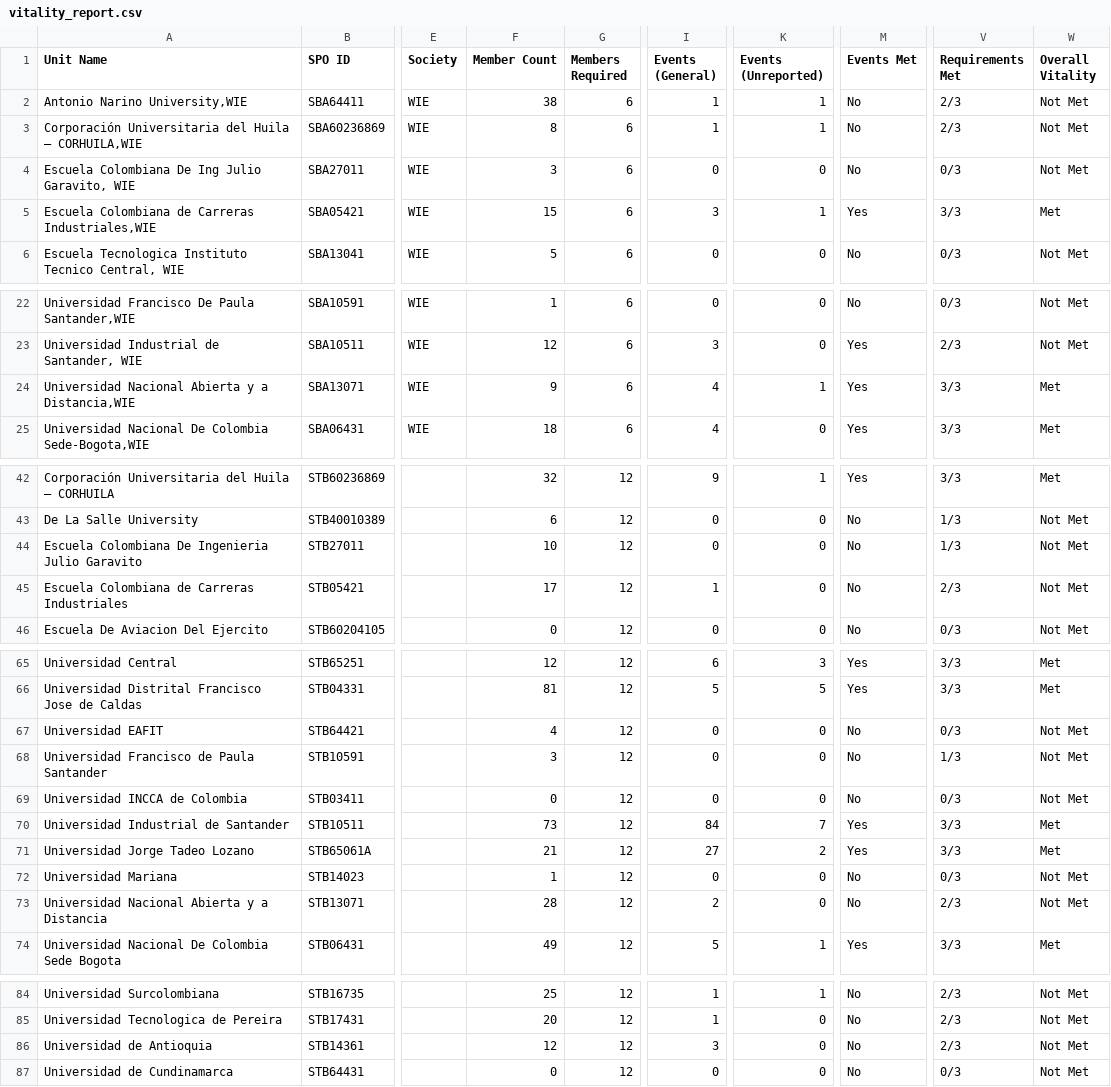
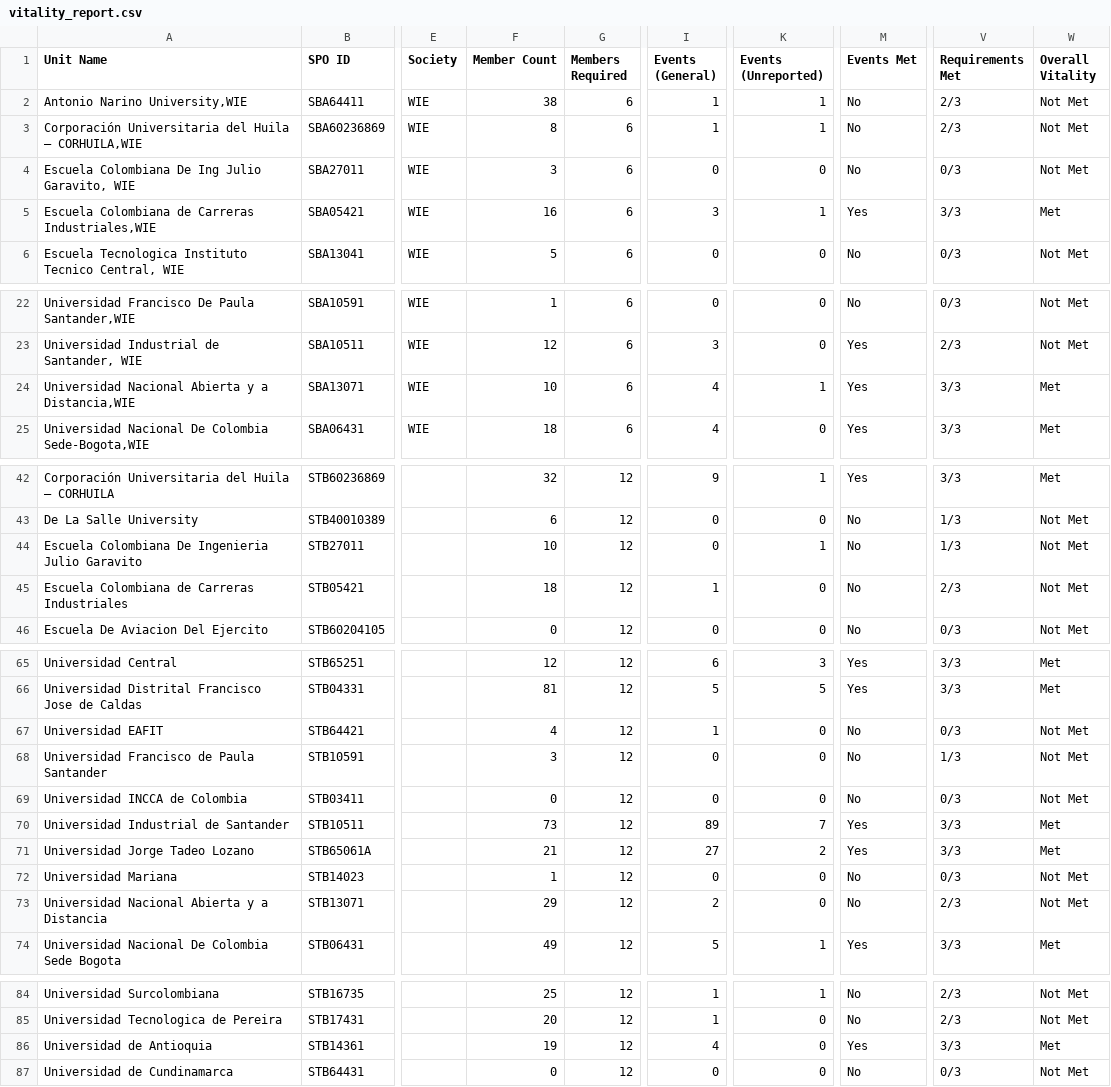
Before and after one commit to Crola1702/st_ou_vitality, a CSV file: vitality_report.csv, drawn as a sheet; only a part is shown, gaps mark what is left out; the diff covers the shown part only; the diff names each change by its address in the sheet, - before the commit and + after, or states it on an @@ line.

```diff
--- a/vitality_report.csv
+++ b/vitality_report.csv
-F5 (Member Count): 15
+F5 (Member Count): 16
-F24 (Member Count): 9
+F24 (Member Count): 10
-K44 (Events (Unreported)): 0
+K44 (Events (Unreported)): 1
-F45 (Member Count): 17
+F45 (Member Count): 18
-I67 (Events (General)): 0
+I67 (Events (General)): 1
-I70 (Events (General)): 84
+I70 (Events (General)): 89
-F73 (Member Count): 28
+F73 (Member Count): 29
-F86 (Member Count): 12
+F86 (Member Count): 19
-I86 (Events (General)): 3
+I86 (Events (General)): 4
-M86 (Events Met): No
+M86 (Events Met): Yes
-V86 (Requirements Met): 2/3
+V86 (Requirements Met): 3/3
-W86 (Overall Vitality): Not Met
+W86 (Overall Vitality): Met
```
Also changed, not shown: 4 edited cells elsewhere in this file, membership_type_history.csv, society_membership_history.csv, 5 other files.
